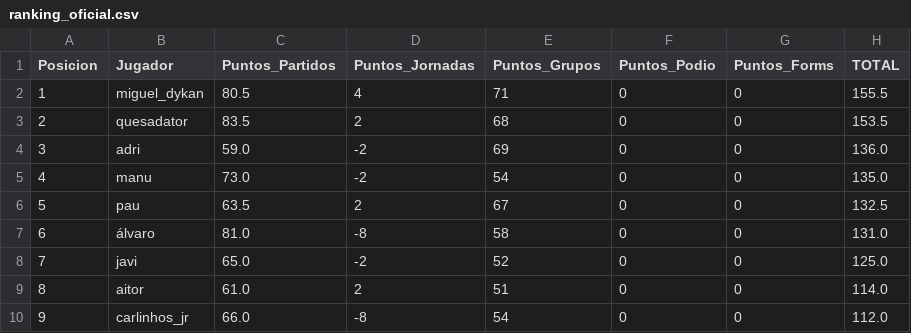
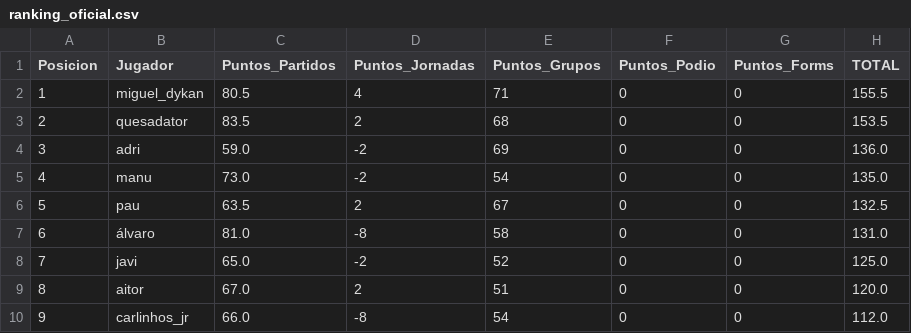
Before and after one commit to paumateo22/Porra_Mundial, a CSV file: data/resultados/ranking_oficial.csv, drawn as a sheet.

```diff
--- a/data/resultados/ranking_oficial.csv
+++ b/data/resultados/ranking_oficial.csv
@@ -8,3 +8,3 @@ Posicion,Jugador,Puntos_Partidos,Puntos_Jornadas,Puntos_Grupos,Puntos_Podio,Punt
 7,javi,65.0,-2,52,0,0,125.0
-8,aitor,61.0,2,51,0,0,114.0
+8,aitor,67.0,2,51,0,0,120.0
 9,carlinhos_jr,66.0,-8,54,0,0,112.0
```
Also changed, not shown: 28 other files.
